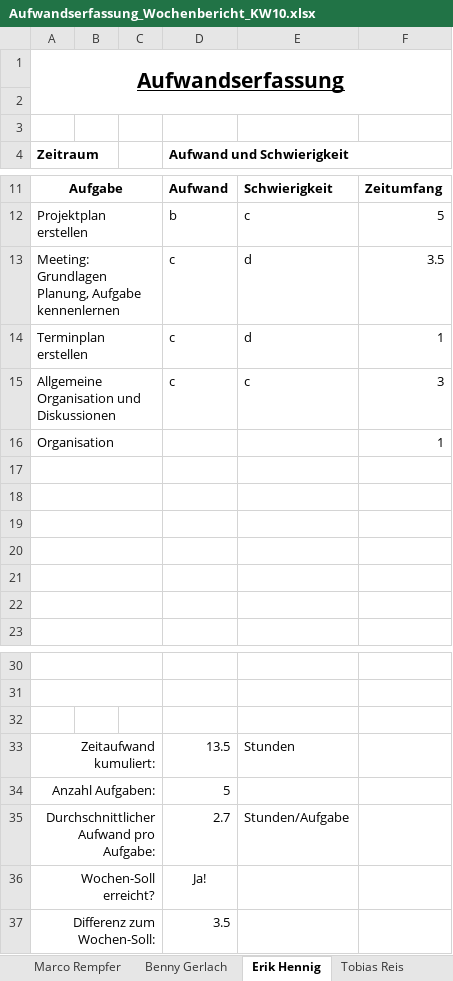
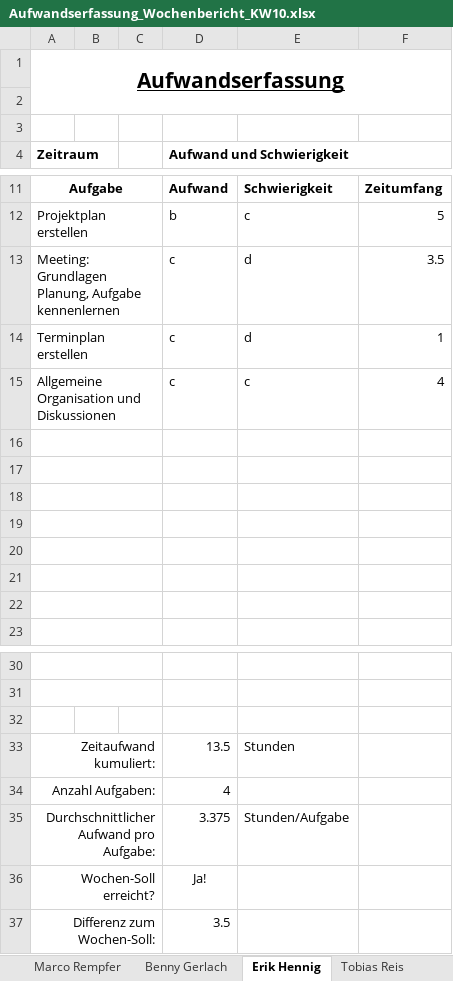
Before and after one commit to InvisibleUSA/METLAB_News, an Excel workbook: Organisation/Aufwandserfassung/Aufwandserfassung_Wochenbericht_KW10.xlsx, sheet Erik Hennig, drawn as a sheet; only a part is shown, gaps mark what is left out; values as stored, in another font and other column widths than the file's, no borders; conditional formats not drawn; the diff names each change by its address in the sheet, - before the commit and + after, or states it on an @@ line.

Commit message:
Updated Aufwandserfassung

```diff
--- a/Organisation/Aufwandserfassung/Aufwandserfassung_Wochenbericht_KW10.xlsx (sheet Erik Hennig)
+++ b/Organisation/Aufwandserfassung/Aufwandserfassung_Wochenbericht_KW10.xlsx (sheet Erik Hennig)
-F15: 3
+F15: 4
-row 16: Organisation |  |  |  |  | 1
+row 16: (empty)
-D34 (Aufwand und Schwierigkeit): 5
+D34 (Aufwand und Schwierigkeit): 4
-D35 (Aufwand und Schwierigkeit): 2.7
+D35 (Aufwand und Schwierigkeit): 3.375
```
Also changed, not shown: sheet Gesamt.
